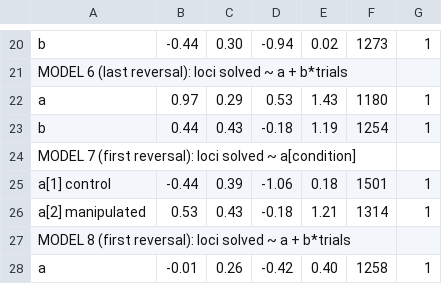
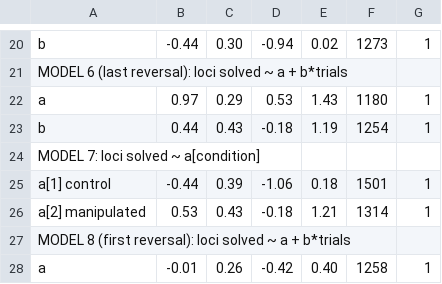
Before and after one commit to corinalogan/grackles, a CSV file: Files/Preregistrations/g_flexmanip_table_modeloutputs.csv, drawn as a sheet; only a part is shown, gaps mark what is left out; the diff covers the shown part only.

```diff
--- a/Files/Preregistrations/g_flexmanip_table_modeloutputs.csv
+++ b/Files/Preregistrations/g_flexmanip_table_modeloutputs.csv
@@ -23,3 +23,3 @@ a ,0.97,0.29,0.53,1.43,1180,1
 b ,0.44,0.43,-0.18,1.19,1254,1
-MODEL 7 (first reversal): loci solved ~ a[condition],,,,,,
+MODEL 7: loci solved ~ a[condition],,,,,,
 a[1]  control,-0.44,0.39,-1.06,0.18,1501,1
```
Also changed, not shown: 24 added rows and 1 edited cell elsewhere in this file, 4 other files.
